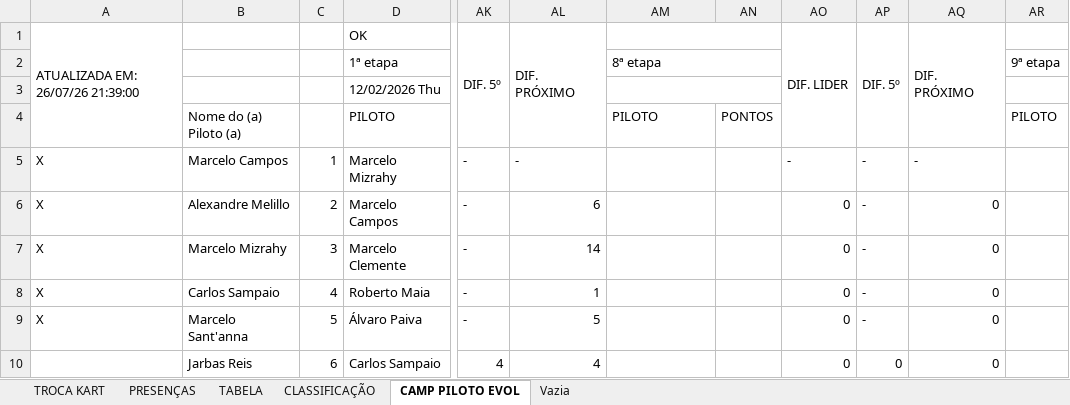
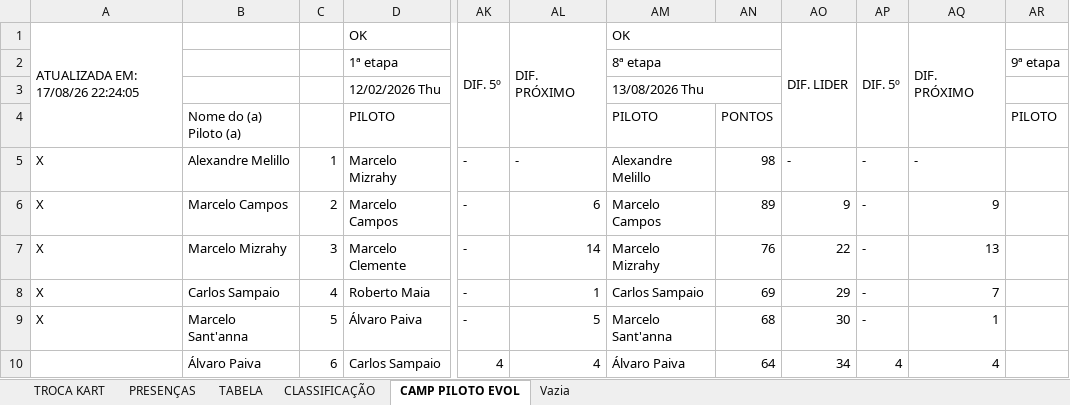
Before and after one commit to defariaaparecido/campeonatos-kart, an Excel workbook: super-master-pro.xlsm, sheet CAMP PILOTO EVOL, drawn as a sheet; only a part is shown, gaps mark what is left out; values as stored, in another font and other column widths than the file's, no cell formats; charts and pictures not drawn; the diff covers the shown part only; the diff names each change by its address in the sheet, - before the commit and + after, or states it on an @@ line.

```diff
--- a/super-master-pro.xlsm (sheet CAMP PILOTO EVOL)
+++ b/super-master-pro.xlsm (sheet CAMP PILOTO EVOL)
-A1: ATUALIZADA EM: 26/07/26 21:39:00
+A1: ATUALIZADA EM: 17/08/26 22:24:05
-AM1: (empty)
+AM1: OK
-AM3: (empty)
+AM3: 13/08/2026 Thu
-B5: Marcelo Campos
+B5: Alexandre Melillo
-AM5: (empty)
+AM5: Alexandre Melillo
-AN5: (empty)
+AN5: 98
-B6: Alexandre Melillo
+B6: Marcelo Campos
-AM6: (empty)
+AM6: Marcelo Campos
-AN6: (empty)
+AN6: 89
-AO6: 0
+AO6: 9
-AQ6: 0
+AQ6: 9
-AM7: (empty)
+AM7: Marcelo Mizrahy
-AN7: (empty)
+AN7: 76
-AO7: 0
+AO7: 22
-AQ7: 0
+AQ7: 13
-AM8: (empty)
+AM8: Carlos Sampaio
-AN8: (empty)
+AN8: 69
-AO8: 0
+AO8: 29
-AQ8: 0
+AQ8: 7
-AM9: (empty)
+AM9: Marcelo Sant'anna
-AN9: (empty)
+AN9: 68
-AO9: 0
+AO9: 30
-AQ9: 0
+AQ9: 1
-B10: Jarbas Reis
+B10: Álvaro Paiva
-AM10: (empty)
+AM10: Álvaro Paiva
-AN10: (empty)
+AN10: 64
-AO10: 0
+AO10: 34
-AP10: 0
+AP10: 4
-AQ10: 0
+AQ10: 4
```
Also changed, not shown: 121 edited cells elsewhere in this sheet, sheet CLASSIFICAÇÃO, sheet TABELA, sheet PRESENÇAS, sheet TROCA KART, cell formats, charts or pictures.
